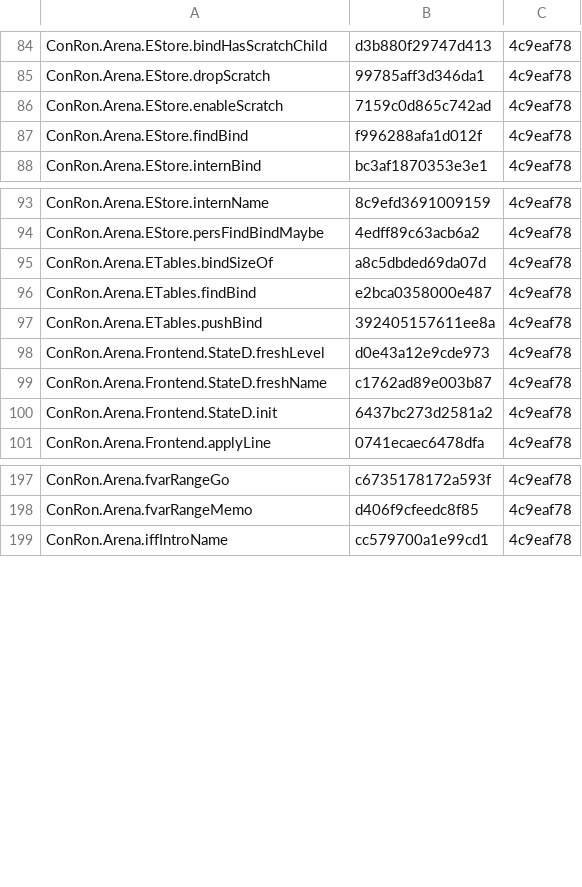
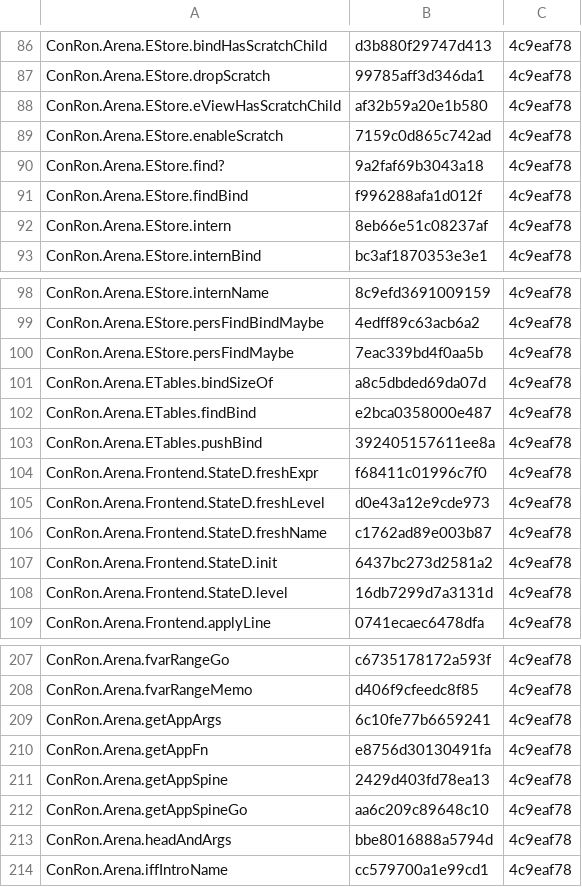
Before and after one commit to leanprover/con-agua, a TSV file: docs/twin-fingerprints.tsv, drawn as a sheet; only a part is shown, gaps mark what is left out; the diff covers the shown part only; the diff names each change by its address in the sheet, - before the commit and + after, or states it on an @@ line.

```diff
--- a/docs/twin-fingerprints.tsv
+++ b/docs/twin-fingerprints.tsv
+row 88: ConRon.Arena.EStore.eViewHasScratchChild | af32b59a20e1b580 | 4c9eaf78
+row 90: ConRon.Arena.EStore.find? | 9a2faf69b3043a18 | 4c9eaf78
+row 92: ConRon.Arena.EStore.intern | 8eb66e51c08237af | 4c9eaf78
+row 100: ConRon.Arena.EStore.persFindMaybe | 7eac339bd4f0aa5b | 4c9eaf78
+row 104: ConRon.Arena.Frontend.StateD.freshExpr | f68411c01996c7f0 | 4c9eaf78
+row 108: ConRon.Arena.Frontend.StateD.level | 16db7299d7a3131d | 4c9eaf78
+row 209: ConRon.Arena.getAppArgs | 6c10fe77b6659241 | 4c9eaf78
+row 210: ConRon.Arena.getAppFn | e8756d30130491fa | 4c9eaf78
+row 211: ConRon.Arena.getAppSpine | 2429d403fd78ea13 | 4c9eaf78
+row 212: ConRon.Arena.getAppSpineGo | aa6c209c89648c10 | 4c9eaf78
+row 213: ConRon.Arena.headAndArgs | bbe8016888a5794d | 4c9eaf78
```
Also changed, not shown: 8 added rows elsewhere in this file.
